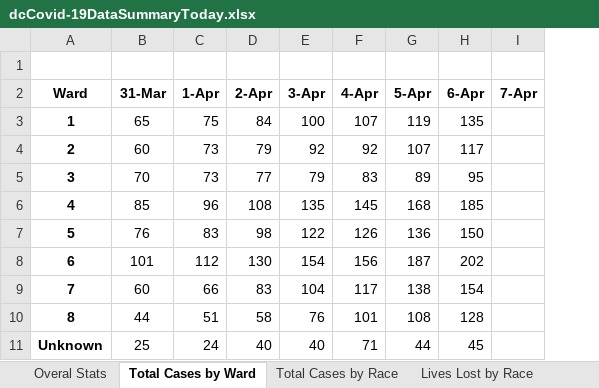
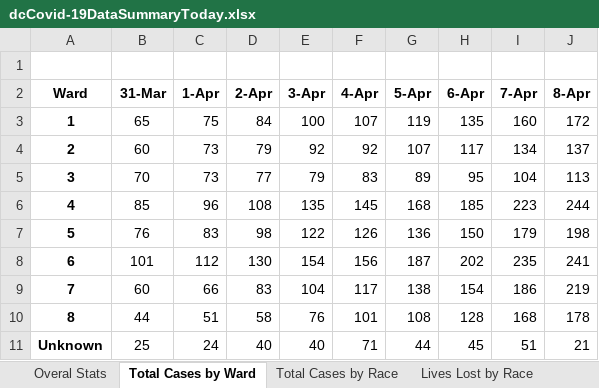
Before and after one commit to anesta95/DMV_Covid-19_Dashboard, an Excel workbook: dcCovid-19DataSummaryToday.xlsx, sheet Total Cases by Ward, drawn as a sheet; values as stored, in another font and other column widths than the file's, no borders; the diff names each change by its address in the sheet, - before the commit and + after, or states it on an @@ line.

```diff
--- a/dcCovid-19DataSummaryToday.xlsx (sheet Total Cases by Ward)
+++ b/dcCovid-19DataSummaryToday.xlsx (sheet Total Cases by Ward)
+column J (8-Apr), rows 3-11: 172 | 137 | 113 | 244 | 198 | 241 | 219 | 178 | 21
-I3 (7-Apr): (empty)
+I3 (7-Apr): 160
-I4 (7-Apr): (empty)
+I4 (7-Apr): 134
-I5 (7-Apr): (empty)
+I5 (7-Apr): 104
-I6 (7-Apr): (empty)
+I6 (7-Apr): 223
-I7 (7-Apr): (empty)
+I7 (7-Apr): 179
-I8 (7-Apr): (empty)
+I8 (7-Apr): 235
-I9 (7-Apr): (empty)
+I9 (7-Apr): 186
-I10 (7-Apr): (empty)
+I10 (7-Apr): 168
-I11 (7-Apr): (empty)
+I11 (7-Apr): 51
```
Also changed, not shown: sheet Total Cases by Race, sheet Lives Lost by Race, sheet Overal Stats, 29 other files.
